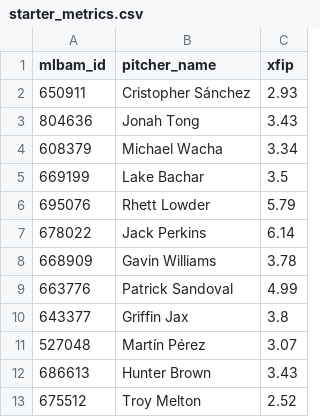
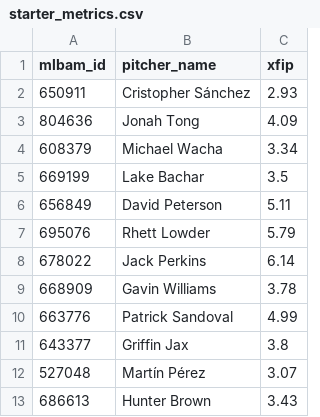
Before and after one commit to Jackstein0/atsrecipts-live-model, a CSV file: atsrecipts-upload-ready/data/source/starter_metrics.csv, drawn as a sheet; only a part is shown; the shorter side is filled out with more unchanged rows.

```diff
--- a/atsrecipts-upload-ready/data/source/starter_metrics.csv
+++ b/atsrecipts-upload-ready/data/source/starter_metrics.csv
@@ -2,5 +2,6 @@ mlbam_id,pitcher_name,xfip
 650911,Cristopher Sánchez,2.93
-804636,Jonah Tong,3.43
+804636,Jonah Tong,4.09
 608379,Michael Wacha,3.34
 669199,Lake Bachar,3.5
+656849,David Peterson,5.11
 695076,Rhett Lowder,5.79
```
Also changed, not shown: atsrecipts-upload-ready/data/processed/pick_tracker.csv, atsrecipts-upload-ready/data/processed/today_board.csv, 15 other files.
